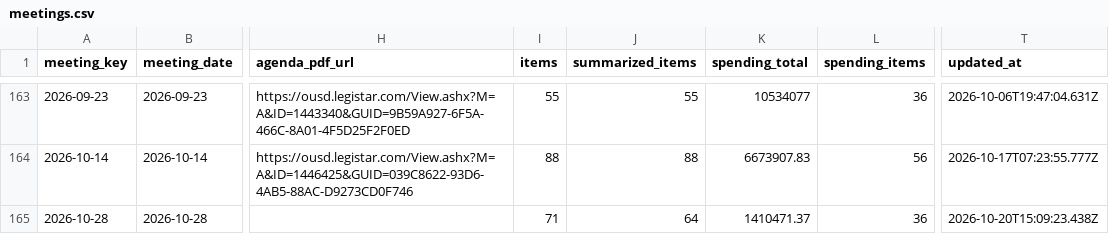
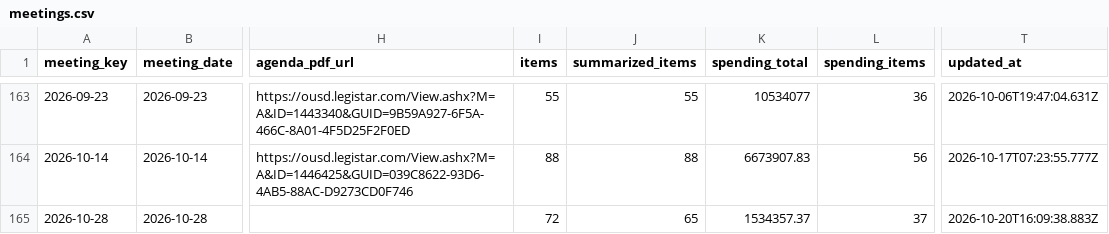
Before and after one commit to oakvs/ousd-consent-data, a CSV file: data/exports/meetings.csv, drawn as a sheet; only a part is shown, gaps mark what is left out; the diff names each change by its address in the sheet, - before the commit and + after, or states it on an @@ line.

```diff
--- a/data/exports/meetings.csv
+++ b/data/exports/meetings.csv
-I165 (items): 71
+I165 (items): 72
-J165 (summarized_items): 64
+J165 (summarized_items): 65
-K165 (spending_total): 1410471.37
+K165 (spending_total): 1534357.37
-L165 (spending_items): 36
+L165 (spending_items): 37
-T165 (updated_at): 2026-10-20T15:09:23.438Z
+T165 (updated_at): 2026-10-20T16:09:38.883Z
```
Also changed, not shown: data/exports/meetings/2026-10-28.csv, data/exports/vendors.csv, 10 other files.
